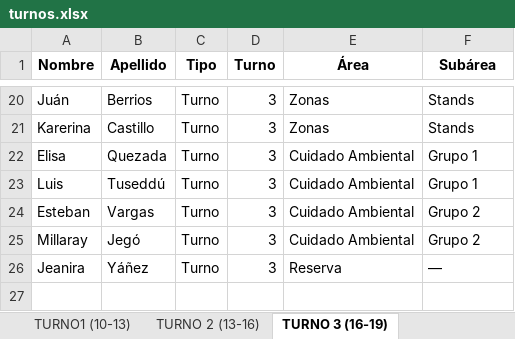
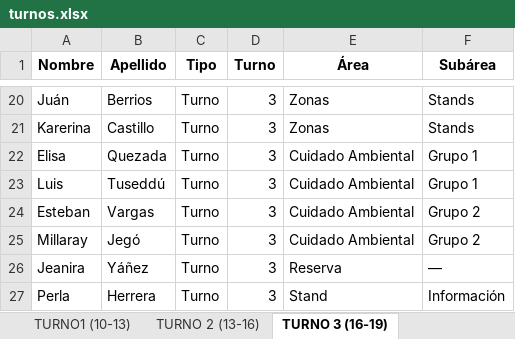
Before and after one commit to cerefan/CONSULTA-VOLUNTARIOS, an Excel workbook: turnos.xlsx, sheet TURNO 3 (16-19), drawn as a sheet; only a part is shown, gaps mark what is left out; values as stored, in another font and other column widths than the file's, no borders; the diff names each change by its address in the sheet, - before the commit and + after, or states it on an @@ line.

```diff
--- a/turnos.xlsx (sheet TURNO 3 (16-19))
+++ b/turnos.xlsx (sheet TURNO 3 (16-19))
+row 27: Perla | Herrera | Turno | 3 | Stand | Información
```
Also changed, not shown: 5 other files.
